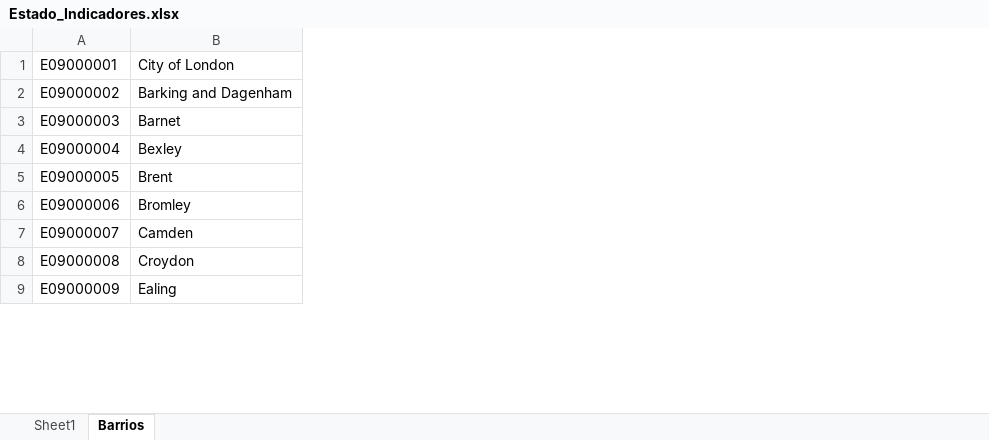
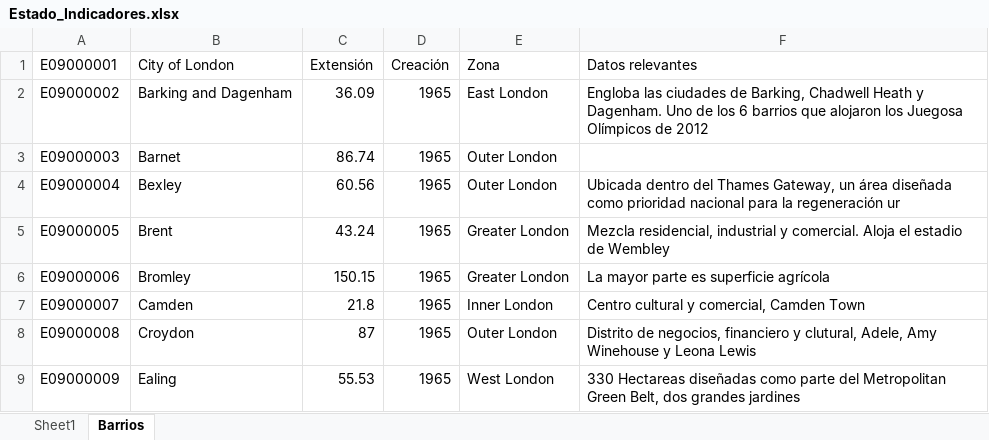
Before and after one commit to jgoncasu/UOC_TFM, an Excel workbook: Estado_Indicadores.xlsx, sheet Barrios, drawn as a sheet; only a part is shown; values as stored, in another font and other column widths than the file's, no borders; the diff names each change by its address in the sheet, - before the commit and + after, or states it on an @@ line.

Commit message:
Documentación primer indicador

```diff
--- a/Estado_Indicadores.xlsx (sheet Barrios)
+++ b/Estado_Indicadores.xlsx (sheet Barrios)
+column C (Extensión), rows 2-9: 36.09 | 86.74 | 60.56 | 43.24 | 150.15 | 21.8 | 87 | 55.53
+column D (Creación), rows 2-9: all 1965
+column E (Zona), rows 2-9: East London | Outer London | Outer London | Greater London | Greater London | Inner London | Outer London | West London
+column F (Datos relevantes), rows 2-9: Engloba las ciudades de Barking, Chadwell Heath y Dagenham. Uno de los 6 barrios que alojaron los Juegosa Olímpicos de 2012 |  | Ubicada dentro del Thames Gateway, un área diseñada como prioridad nacional para la regeneración ur | Mezcla residencial, industrial y comercial. Aloja el estadio de Wembley | La mayor parte es superficie agrícola | Centro cultural y comercial, Camden Town | Distrito de negocios, financiero y clutural, Adele, Amy Winehouse y Leona Lewis | 330 Hectareas diseñadas como parte del Metropolitan Green Belt, dos grandes jardines
```
Also changed, not shown: 13 other files.
